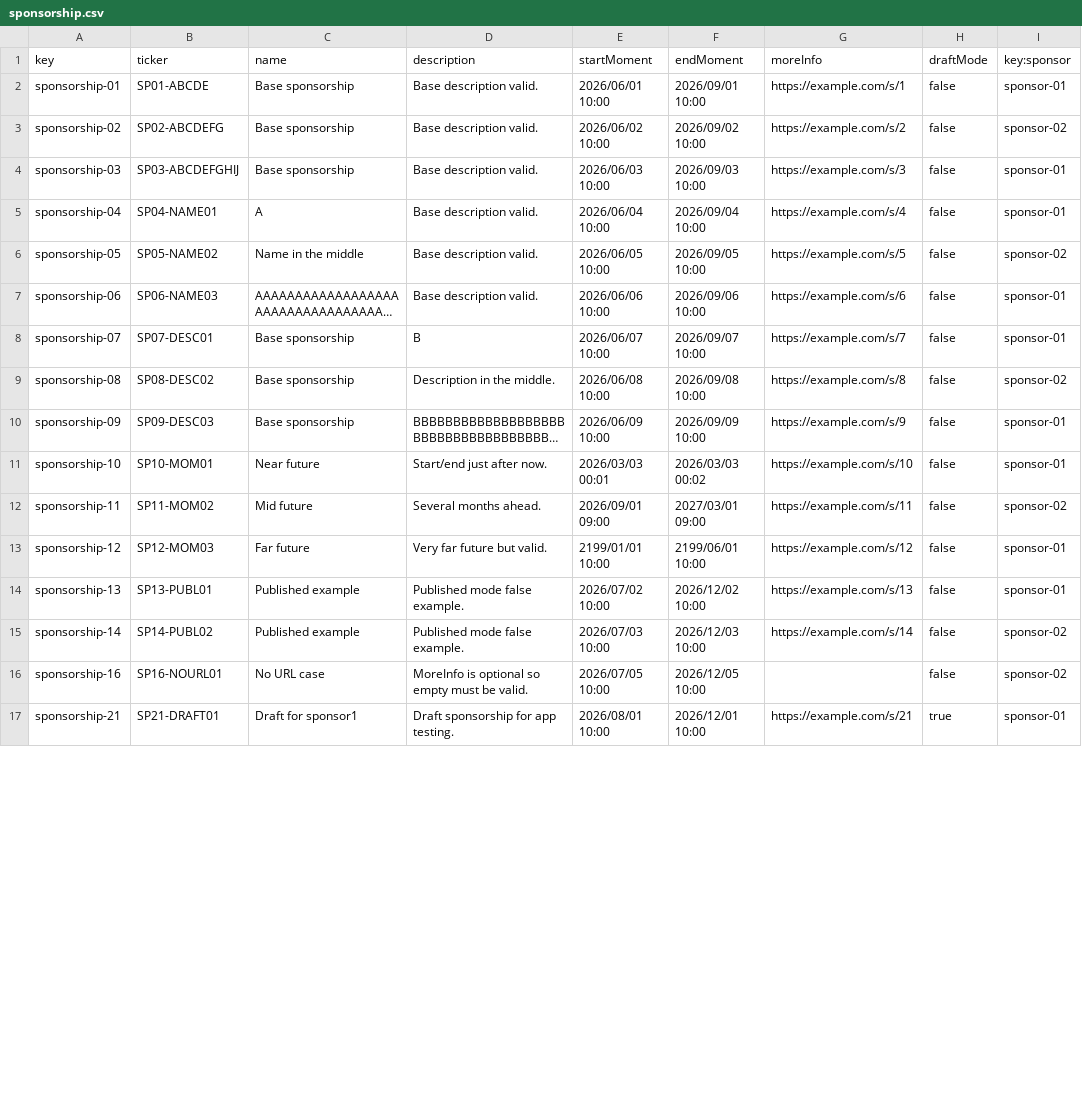
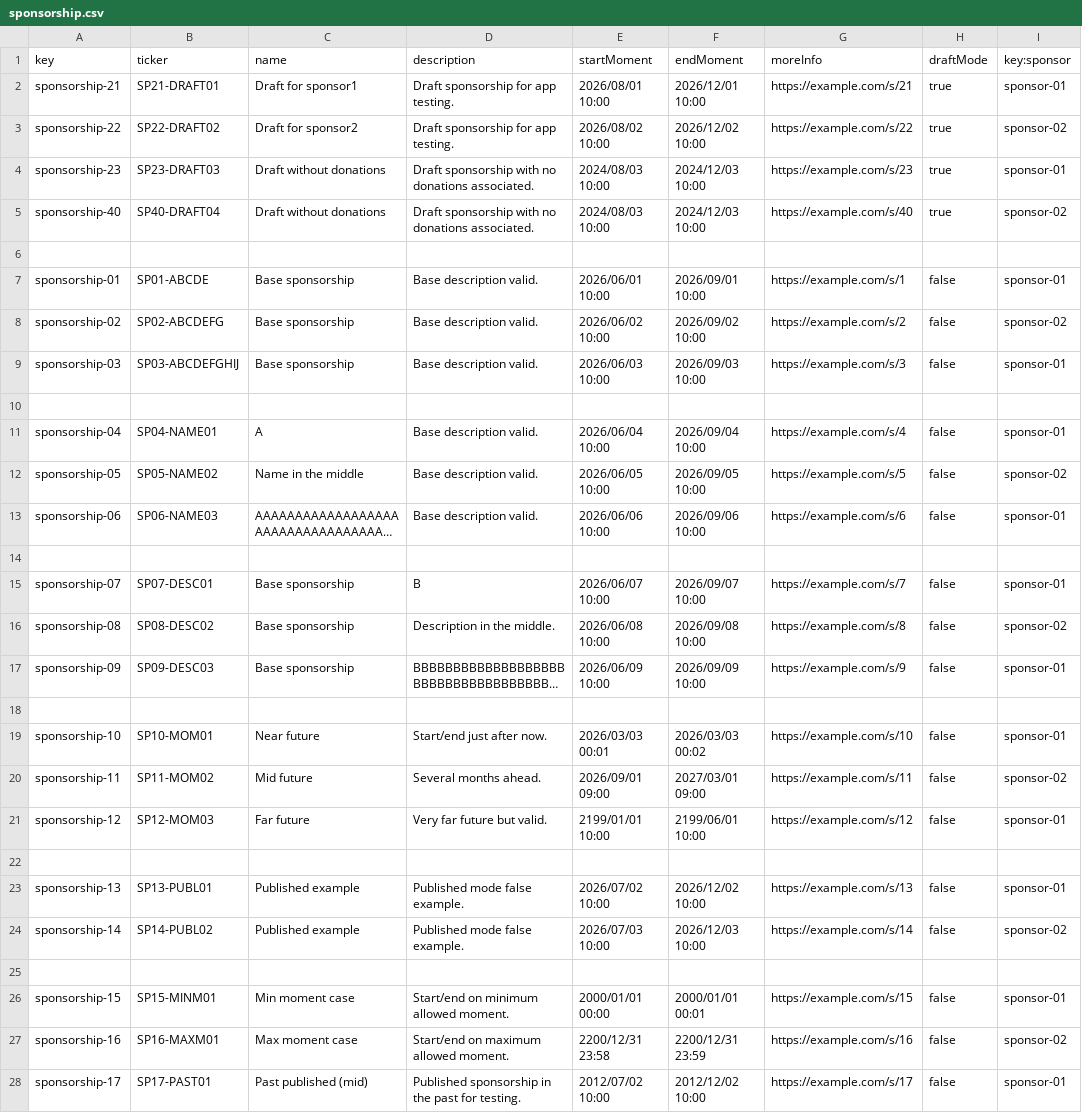
Before and after one commit to manumnzz/DP2-2526-G010, a CSV file: src/main/resources/WEB-INF/data/sample/batch-01/sponsorship.csv, drawn as a sheet; only a part is shown; long unchanged cells end in …; addresses are those after the commit; the diff covers the shown part only; the diff names each change by its address in the sheet, - before the commit and + after, or states it on an @@ line.

```diff
--- a/src/main/resources/WEB-INF/data/sample/batch-01/sponsorship.csv
+++ b/src/main/resources/WEB-INF/data/sample/batch-01/sponsorship.csv
@@ row 17 moved to row 2: sponsorship-21 @@
+row 3: sponsorship-22 | SP22-DRAFT02 | Draft for sponsor2 | Draft sponsorship for app testing. | 2026/08/02 10:00 | 2026/12/02 10:00 | https://example.com/s/22 | true | sponsor-02
+row 4: sponsorship-23 | SP23-DRAFT03 | Draft without donations | Draft sponsorship with no donations associated. | 2024/08/03 10:00 | 2024/12/03 10:00 | https://example.com/s/23 | true | sponsor-01
+row 5: sponsorship-40 | SP40-DRAFT04 | Draft without donations | Draft sponsorship with no donations associated. | 2024/08/03 10:00 | 2024/12/03 10:00 | https://example.com/s/40 | true | sponsor-02
+row 6: (empty)
+row 10: (empty)
+row 14: (empty)
+row 18: (empty)
+row 22: (empty)
+row 25: (empty)
+row 26: sponsorship-15 | SP15-MINM01 | Min moment case | Start/end on minimum allowed moment. | 2000/01/01 00:00 | 2000/01/01 00:01 | https://example.com/s/15 | false | sponsor-01
-B27 (ticker): SP16-NOURL01
+B27 (ticker): SP16-MAXM01
-C27 (name): No URL case
+C27 (name): Max moment case
-D27 (description): MoreInfo is optional so empty must be valid.
+D27 (description): Start/end on maximum allowed moment.
-E27 (startMoment): 2026/07/05 10:00
+E27 (startMoment): 2200/12/31 23:58
-F27 (endMoment): 2026/12/05 10:00
+F27 (endMoment): 2200/12/31 23:59
-G27 (moreInfo): (empty)
+G27 (moreInfo): https://example.com/s/16
+row 28: sponsorship-17 | SP17-PAST01 | Past published (mid) | Published sponsorship in the past for testing. | 2012/07/02 10:00 | 2012/12/02 10:00 | https://example.com/s/17 | false | sponsor-01
```
Also changed, not shown: 9 added rows and 9 edited cells elsewhere in this file, src/main/resources/WEB-INF/data/sample/batch-01/donation.csv, 1 other file.
